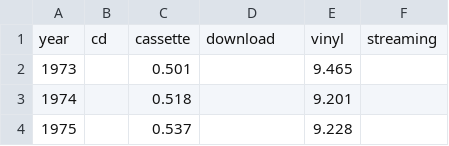
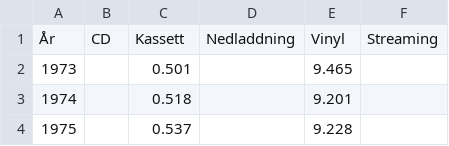
Before and after one commit to vbystroem/Projekt_GIK2XH-grupp1, a CSV file: Data/RIAA Revenue Chart 1973-2021 Grouped v3 bn round3.csv, drawn as a sheet; only a part is shown.

```diff
--- a/Data/RIAA Revenue Chart 1973-2021 Grouped v3 bn round3.csv
+++ b/Data/RIAA Revenue Chart 1973-2021 Grouped v3 bn round3.csv
@@ -1,2 +1,2 @@
-year,cd,cassette,download,vinyl,streaming
+År,CD,Kassett,Nedladdning,Vinyl,Streaming
 1973,,0.501,,9.465,
```
Also changed, not shown: Data/RIAA Revenue 1973-2021 cd down.csv, Data/RIAA Spotify cd loud.csv, 13 other files.
